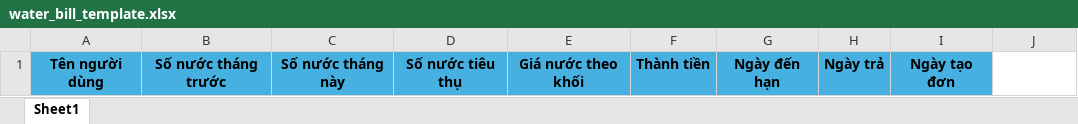
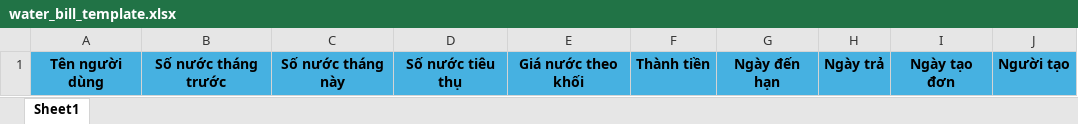
Before and after one commit to nddat1811/fastapi_demo, an Excel workbook: app/resources/templates/water_bill_template.xlsx, sheet Sheet1, drawn as a sheet; values as stored, in another font and other column widths than the file's, no borders; the diff names each change by its address in the sheet, - before the commit and + after, or states it on an @@ line.

Commit message:
edit: Edit water bill model and query water bill

```diff
--- a/app/resources/templates/water_bill_template.xlsx (sheet Sheet1)
+++ b/app/resources/templates/water_bill_template.xlsx (sheet Sheet1)
-J1: (empty)
+J1: Người tạo
-J1 fill: none
+J1 fill: #46B1E1
```
Also changed, not shown: 10 other files.
